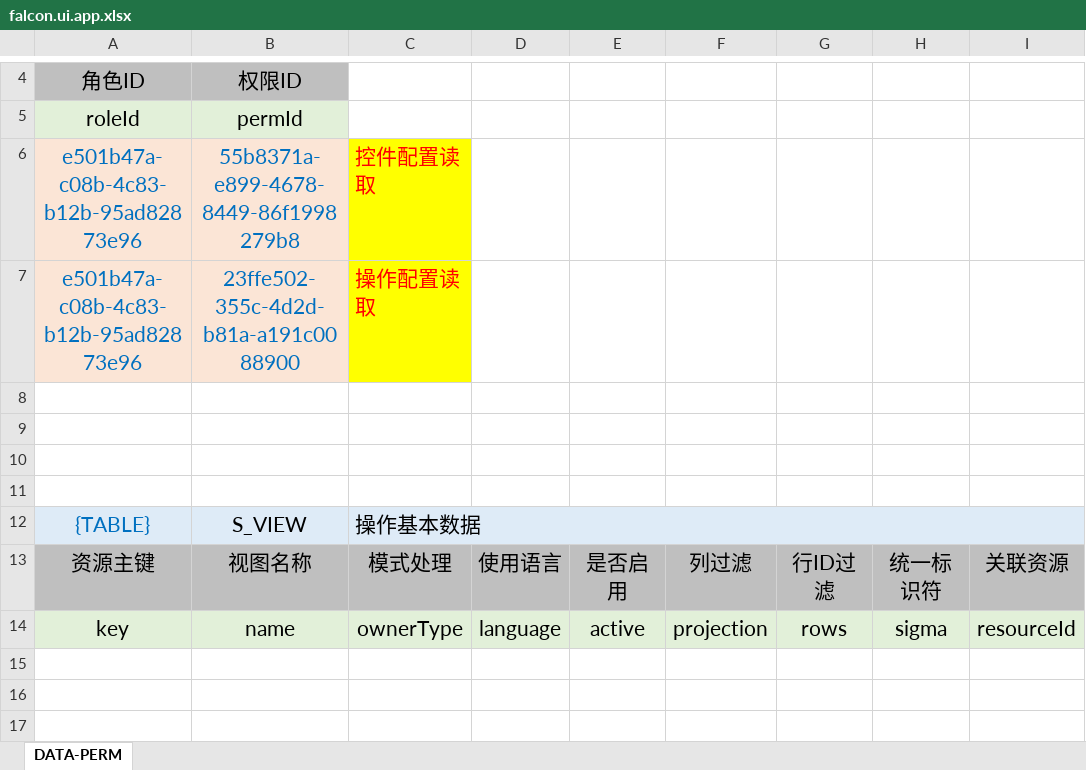
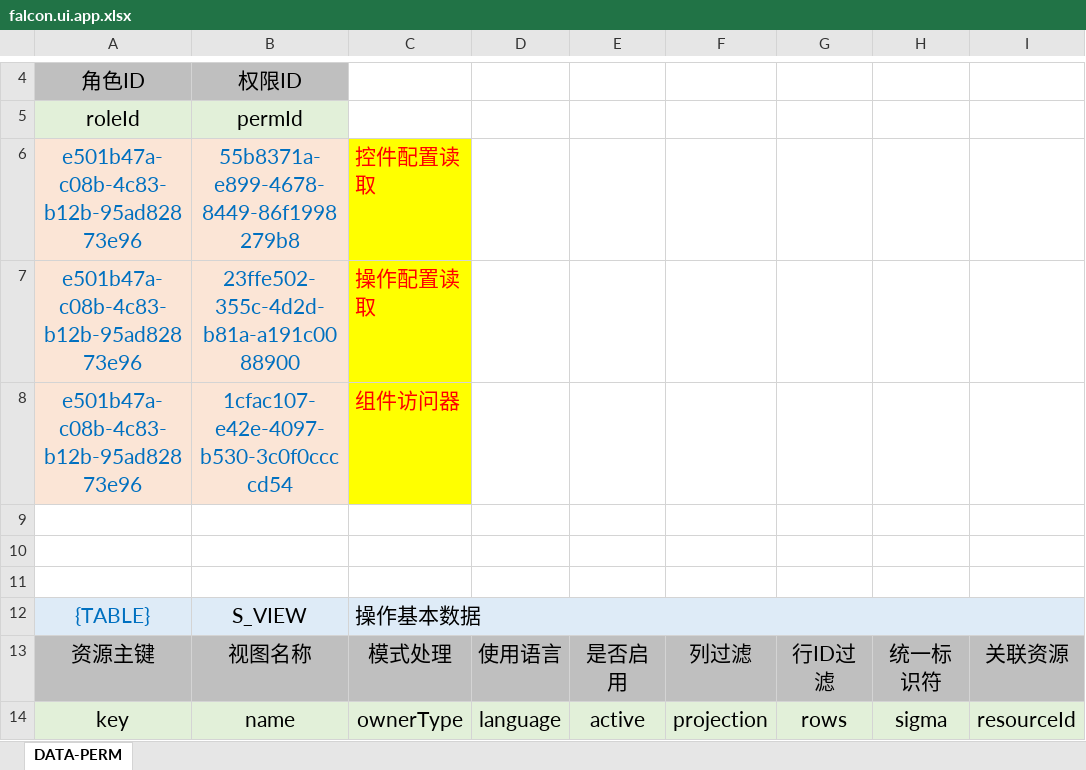
Before and after one commit to silentbalanceyh/vertx-ai, an Excel workbook: src/cab/perm/falcon.ui.app.xlsx, sheet DATA-PERM, drawn as a sheet; only a part is shown, gaps mark what is left out; values as stored, in another font and other column widths than the file's, no borders; rows hold the shown columns only; the diff names each change by its address in the sheet, - before the commit and + after, or states it on an @@ line.

Commit message:
Ai Permission

```diff
--- a/src/cab/perm/falcon.ui.app.xlsx (sheet DATA-PERM)
+++ b/src/cab/perm/falcon.ui.app.xlsx (sheet DATA-PERM)
-row 8: (empty)
+row 8: e501b47a-c08b-4c83-b12b-95ad82873e96 | 1cfac107-e42e-4097-b530-3c0f0ccccd54 | 组件访问器
-A8:B8 fill: none
+A8:B8 fill: #FBE5D6
-C8 fill: none
+C8 fill: #FFFF00
```
